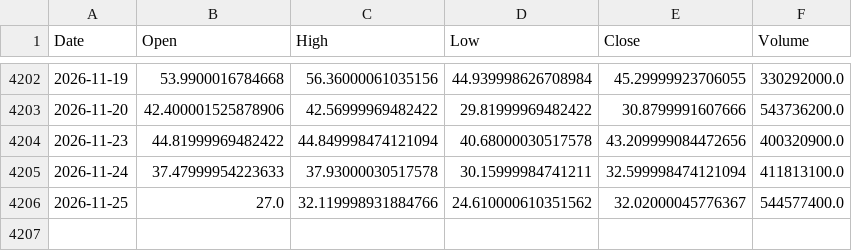
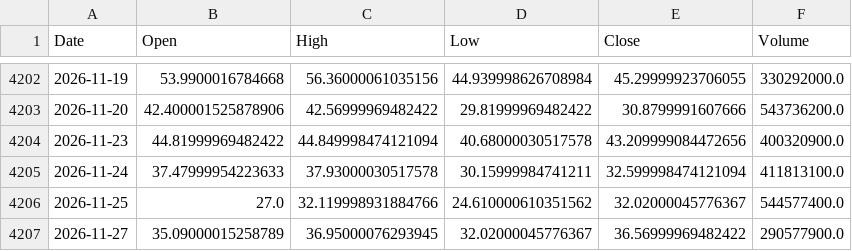
Before and after one commit to bgkoo1/soxl-v9-dashboard, a CSV file: SOXL_adjusted.csv, drawn as a sheet; only a part is shown, gaps mark what is left out; the diff names each change by its address in the sheet, - before the commit and + after, or states it on an @@ line.

```diff
--- a/SOXL_adjusted.csv
+++ b/SOXL_adjusted.csv
+row 4207: 2026-11-27 | 35.09000015258789 | 36.95000076293945 | 32.02000045776367 | 36.56999969482422 | 290577900.0
```
